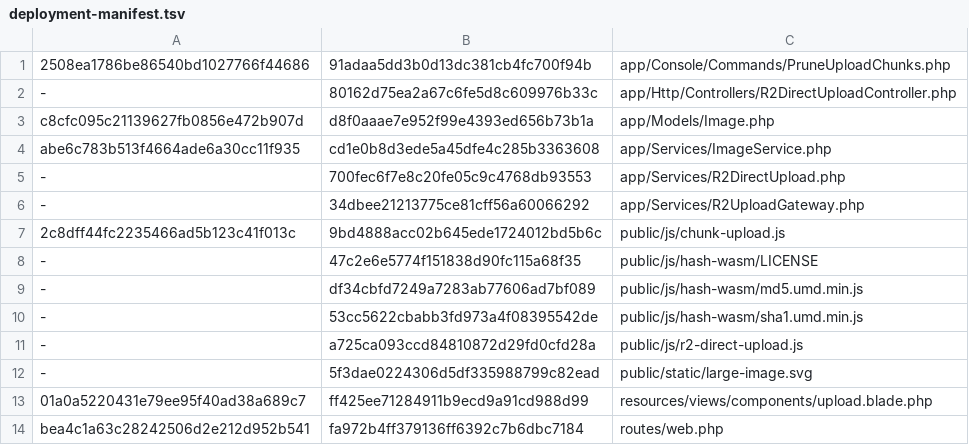
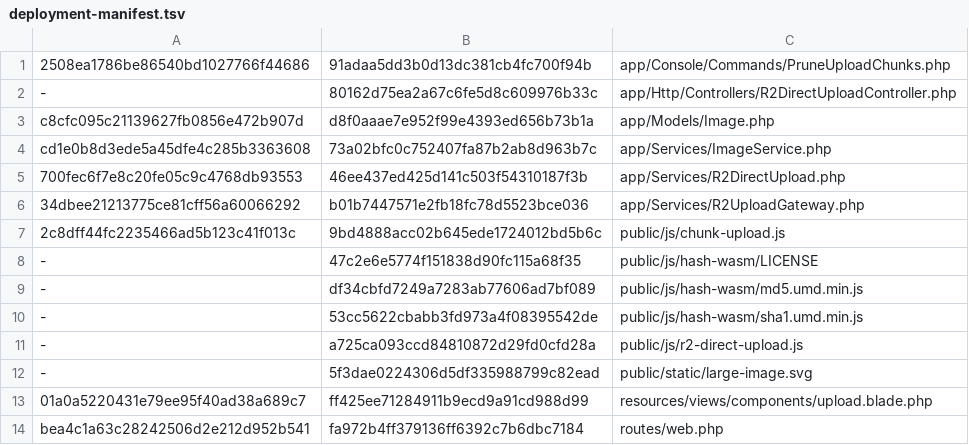
Before and after one commit to bigyvc/lsky-pro, a TSV file: deployment-manifest.tsv, drawn as a sheet.

Commit message:
fix(upload): preserve R2 filenames with six-character collision suffixes
Prefer configured filenames without a task ID. Check bucket objects, database records and pending direct uploads under a shared naming lock; append six random hexadecimal characters only on collision and retry occupied suffixes. Fail closed on remote errors, recheck before completion, and restrict cleanup to task-owned objects. Existing objects and resumable tasks keep their keys.

Validate original names, pending/registered/orphan object collisions, external writes, 404 versus permission failures, completion recovery and cleanup with Laravel/SQLite and fake R2 under 64M PHP. Sync Docker source pins and deployment checks. Live R2 performance is not tested.

```diff
--- a/deployment-manifest.tsv
+++ b/deployment-manifest.tsv
@@ -3,5 +3,5 @@
 c8cfc095c21139627fb0856e472b907d	d8f0aaae7e952f99e4393ed656b73b1a	app/Models/Image.php
-abe6c783b513f4664ade6a30cc11f935	cd1e0b8d3ede5a45dfe4c285b3363608	app/Services/ImageService.php
--	700fec6f7e8c20fe05c9c4768db93553	app/Services/R2DirectUpload.php
--	34dbee21213775ce81cff56a60066292	app/Services/R2UploadGateway.php
+cd1e0b8d3ede5a45dfe4c285b3363608	73a02bfc0c752407fa87b2ab8d963b7c	app/Services/ImageService.php
+700fec6f7e8c20fe05c9c4768db93553	46ee437ed425d141c503f54310187f3b	app/Services/R2DirectUpload.php
+34dbee21213775ce81cff56a60066292	b01b7447571e2fb18fc78d5523bce036	app/Services/R2UploadGateway.php
 2c8dff44fc2235466ad5b123c41f013c	9bd4888acc02b645ede1724012bd5b6c	public/js/chunk-upload.js
```
Also changed, not shown: 6 other files.
